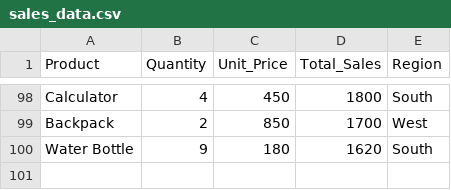
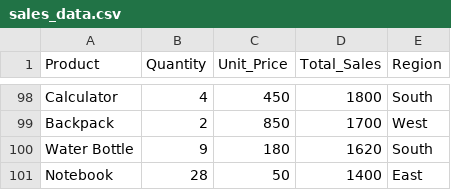
Before and after one commit to omnakod24-wq/week1-python-basics, a CSV file: week3-sales-data-analysis/sales_data.csv, drawn as a sheet; only a part is shown, gaps mark what is left out.

Commit message:
Complete 100-row sales practice dataset

```diff
--- a/week3-sales-data-analysis/sales_data.csv
+++ b/week3-sales-data-analysis/sales_data.csv
@@ -100 +100,2 @@ Backpack,2,850,1700,West
 Water Bottle,9,180,1620,South
+Notebook,28,50,1400,East
```
